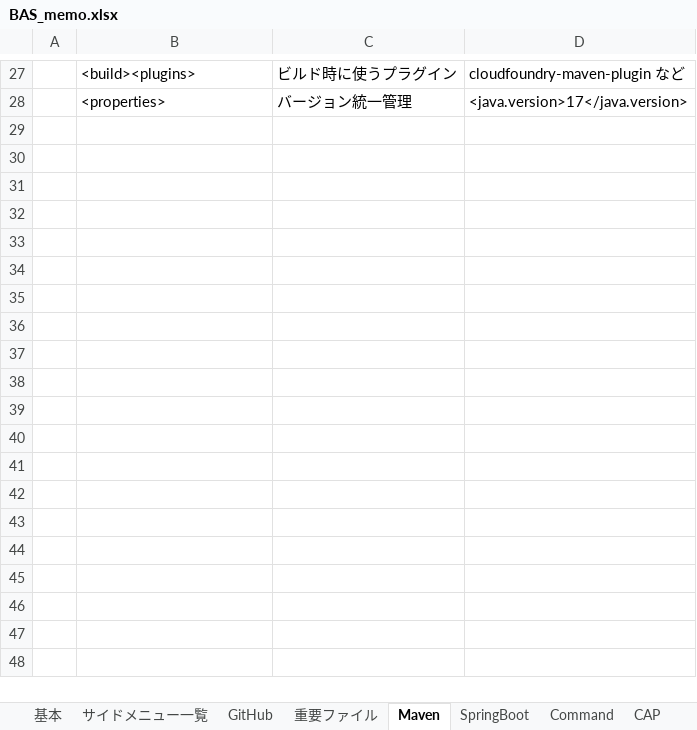
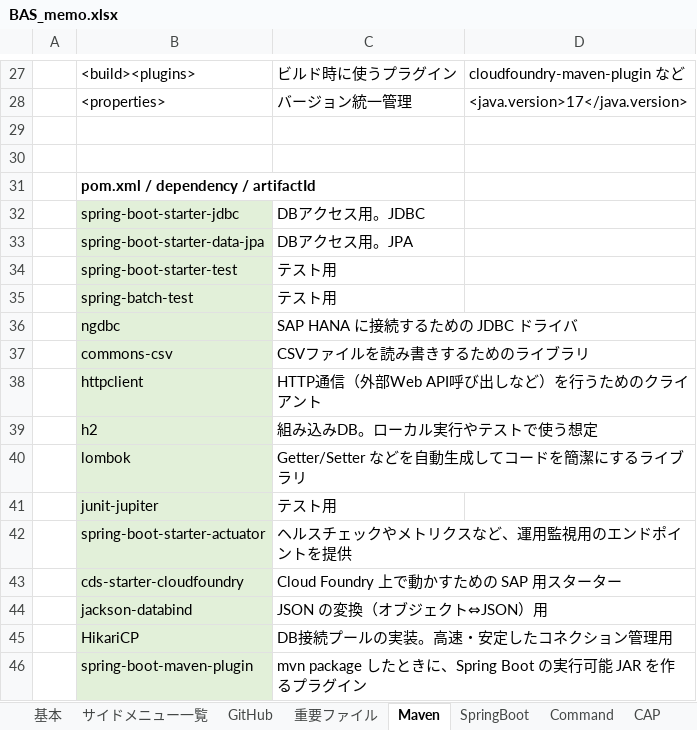
Before and after one commit to mtk57/Public, an Excel workbook: BAS_memo.xlsx, sheet Maven, drawn as a sheet; only a part is shown, gaps mark what is left out; values as stored, in another font and other column widths than the file's, no borders; the diff names each change by its address in the sheet, - before the commit and + after, or states it on an @@ line.

```diff
--- a/BAS_memo.xlsx (sheet Maven)
+++ b/BAS_memo.xlsx (sheet Maven)
+row 29: (empty)
+row 30: (empty)
+row 31:  | pom.xml / dependency / artifactId
+row 32:  | spring-boot-starter-jdbc | DBアクセス用。JDBC
+row 33:  | spring-boot-starter-data-jpa | DBアクセス用。JPA
+row 34:  | spring-boot-starter-test | テスト用
+row 35:  | spring-batch-test | テスト用
+row 36:  | ngdbc | SAP HANA に接続するための JDBC ドライバ
+row 37:  | commons-csv | CSVファイルを読み書きするためのライブラリ
+row 38:  | httpclient | HTTP通信（外部Web API呼び出しなど）を行うためのクライアント
+row 39:  | h2 | 組み込みDB。ローカル実行やテストで使う想定
+row 40:  | lombok | Getter/Setter などを自動生成してコードを簡潔にするライブラリ
+row 41:  | junit-jupiter | テスト用
+row 42:  | spring-boot-starter-actuator | ヘルスチェックやメトリクスなど、運用監視用のエンドポイントを提供
+row 43:  | cds-starter-cloudfoundry | Cloud Foundry 上で動かすための SAP 用スターター
+row 44:  | jackson-databind | JSON の変換（オブジェクト⇔JSON）用
+row 45:  | HikariCP | DB接続プールの実装。高速・安定したコネクション管理用
+row 46:  | spring-boot-maven-plugin | mvn package したときに、Spring Boot の実行可能 JAR を作るプラグイン
```
Also changed, not shown: sheet Java(SpringBatch), sheet SpringBoot, sheet 基本, sheet DI, other sheet tabs, 4 other files.
